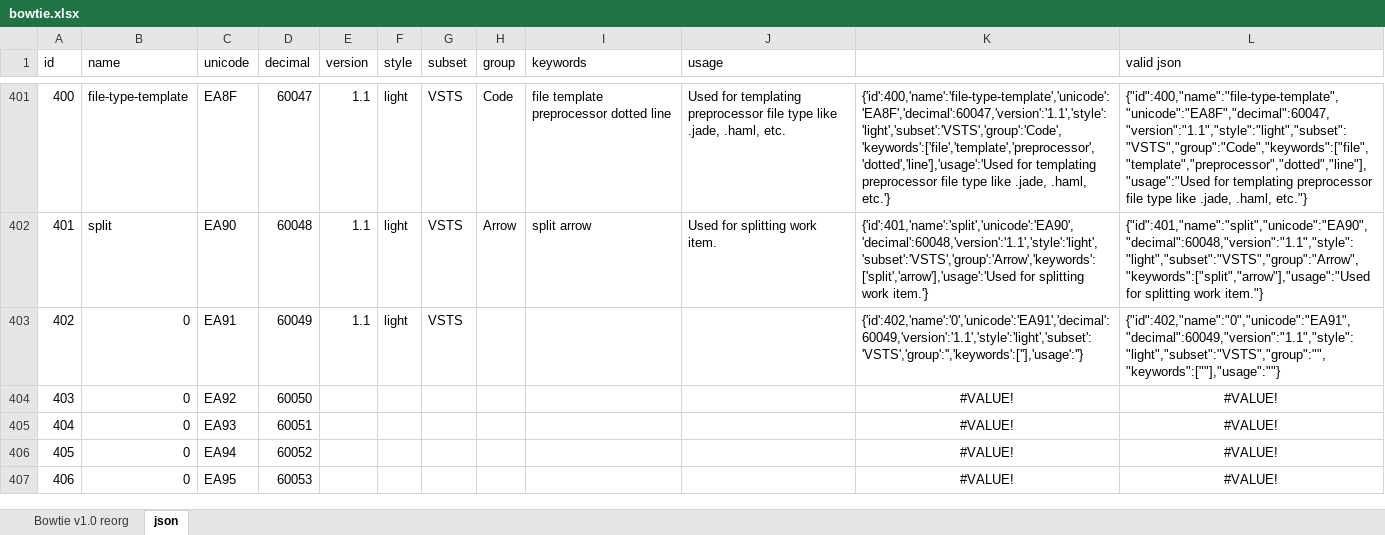
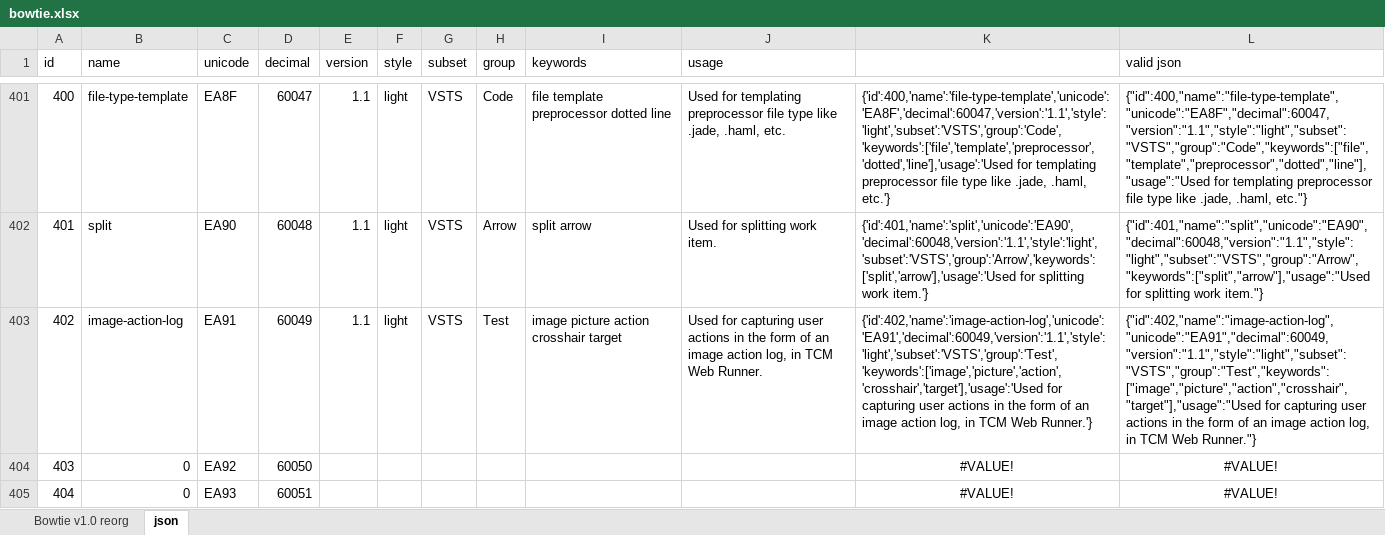
Before and after one commit to chryw/vsfi, an Excel workbook: source/bowtie.xlsx, sheet json, drawn as a sheet; only a part is shown, gaps mark what is left out; the shorter side is filled out with more unchanged rows; values as stored, in another font and other column widths than the file's, no borders; the diff names each change by its address in the sheet, - before the commit and + after, or states it on an @@ line.

Commit message:
added image-action-log icon

```diff
--- a/source/bowtie.xlsx (sheet json)
+++ b/source/bowtie.xlsx (sheet json)
-B403 (name): 0
+B403 (name): image-action-log
-H403 (group): (empty)
+H403 (group): Test
-I403 (keywords): (empty)
+I403 (keywords): image picture action crosshair target
-J403 (usage): (empty)
+J403 (usage): Used for capturing user actions in the form of an image action log, in TCM Web Runner.
-K403: {'id':402,'name':'0','unicode':'EA91','decimal':60049,'version':'1.1','style':'light','subset':'VSTS','group':'','keywords':[''],'usage':''}
+K403: {'id':402,'name':'image-action-log','unicode':'EA91','decimal':60049,'version':'1.1','style':'light','subset':'VSTS','group':'Test','keywords':['image','picture','action','crosshair','target'],'usage':'Used for capturing user actions in the form of an image action log, in TCM Web Runner.'}
-L403 (valid json): {"id":402,"name":"0","unicode":"EA91","decimal":60049,"version":"1.1","style":"light","subset":"VSTS","group":"","keywords":[""],"usage":""}
+L403 (valid json): {"id":402,"name":"image-action-log","unicode":"EA91","decimal":60049,"version":"1.1","style":"light","subset":"VSTS","group":"Test","keywords":["image","picture","action","crosshair","target"],"usage":"Used for capturing user actions in the form of an image action log, in TCM Web Runner."}
```
Also changed, not shown: sheet Bowtie v1.0 reorg, charts or pictures, 9 other files.
